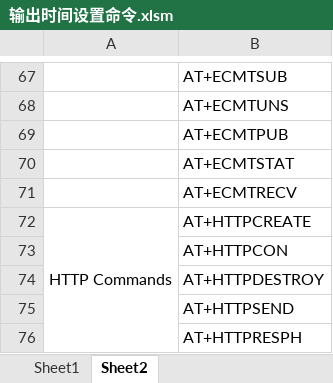
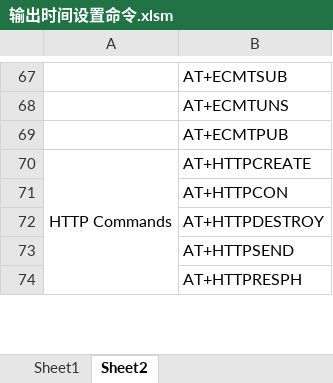
Before and after one commit to chaimark/C_Quiz, an Excel workbook: 输出时间设置命令.xlsm, sheet Sheet2, drawn as a sheet; only a part is shown, gaps mark what is left out; values as stored, in another font and other column widths than the file's, no borders; the diff names each change by its address in the sheet, - before the commit and + after, or states it on an @@ line.

```diff
--- a/输出时间设置命令.xlsm (sheet Sheet2)
+++ b/输出时间设置命令.xlsm (sheet Sheet2)
-row 70:  | AT+ECMTSTAT
-row 71:  | AT+ECMTRECV
```
Also changed, not shown: sheet Sheet1, 1 other file.
